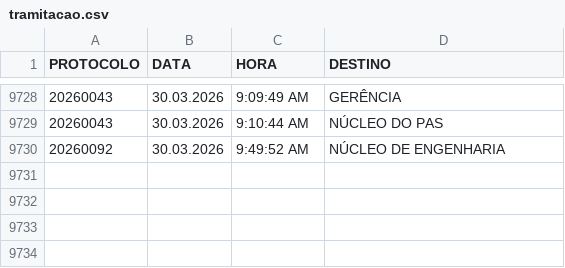
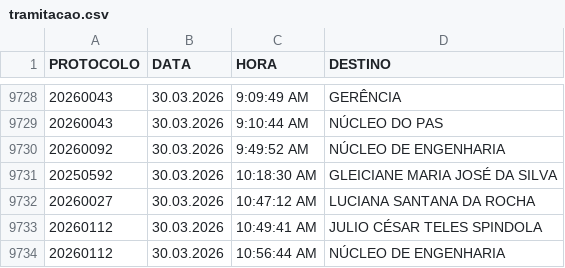
Before and after one commit to VisaAnapolis/APP, a CSV file: data/tramitacao.csv, drawn as a sheet; only a part is shown, gaps mark what is left out.

```diff
--- a/data/tramitacao.csv
+++ b/data/tramitacao.csv
@@ -9730 +9730,5 @@
 "20260092";"30.03.2026";"9:49:52 AM";"NÚCLEO DE ENGENHARIA"
+"20250592";"30.03.2026";"10:18:30 AM";"GLEICIANE MARIA JOSÉ DA SILVA"
+"20260027";"30.03.2026";"10:47:12 AM";"LUCIANA SANTANA DA ROCHA"
+"20260112";"30.03.2026";"10:49:41 AM";"JULIO CÉSAR TELES SPINDOLA"
+"20260112";"30.03.2026";"10:56:44 AM";"NÚCLEO DE ENGENHARIA"
```
Also changed, not shown: data/protocolo.csv, data/rdpf.csv, 13 other files.
